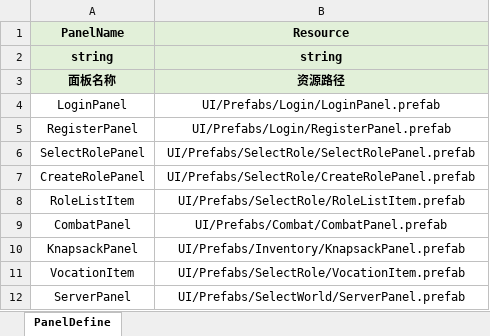
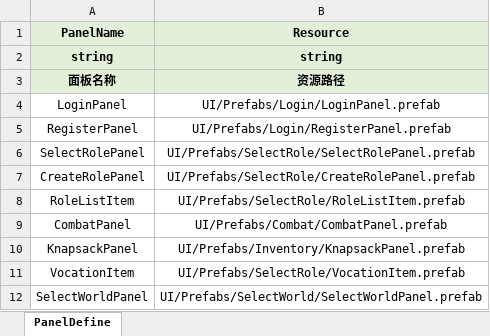
Before and after one commit to lianglllll/MMORPG, an Excel workbook: Tools/excel2json/excel/UIPanel/PanelDefine.xlsx, sheet PanelDefine, drawn as a sheet; values as stored, in another font and other column widths than the file's, no borders; removed rows and columns are numbered as before the commit, all else as after; the diff names each change by its address in the sheet, - before the commit and + after, or states it on an @@ line.

```diff
--- a/Tools/excel2json/excel/UIPanel/PanelDefine.xlsx (sheet PanelDefine)
+++ b/Tools/excel2json/excel/UIPanel/PanelDefine.xlsx (sheet PanelDefine)
-row 12: ServerPanel | UI/Prefabs/SelectWorld/ServerPanel.prefab
+row 12: SelectWorldPanel | UI/Prefabs/SelectWorld/SelectWorldPanel.prefab
```
Also changed, not shown: 33 other files.
